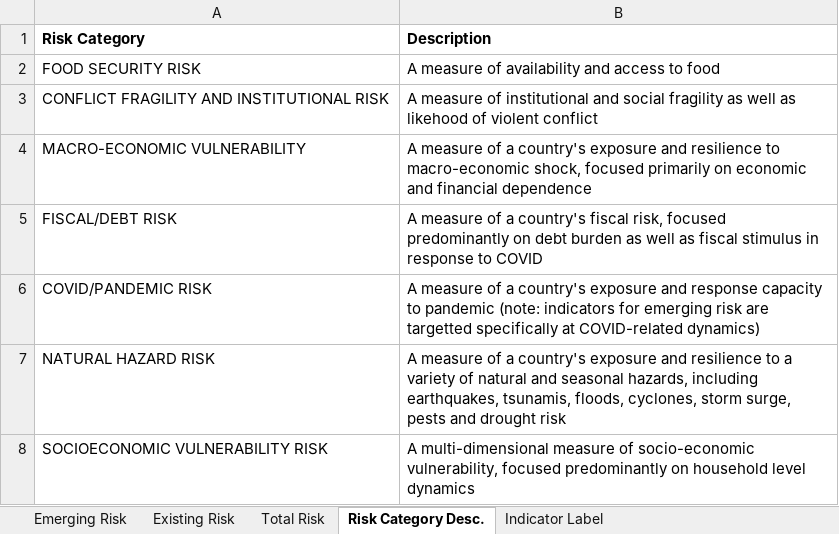
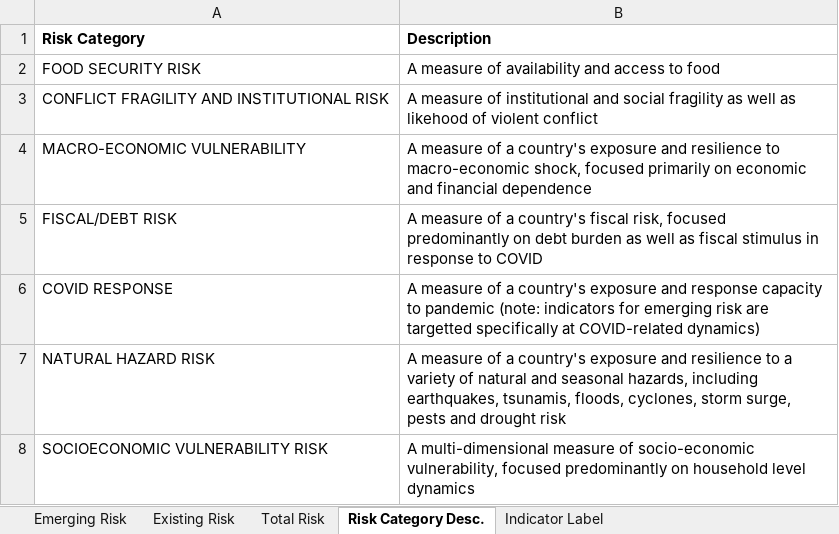
Before and after one commit to simonkassel/compoundriskdata, an Excel workbook: Annotation and Data Architecture/Indicator aggregation.xlsx, sheet Risk Category Desc., drawn as a sheet; values as stored, in another font and other column widths than the file's, no borders; conditional formats not drawn; the diff names each change by its address in the sheet, - before the commit and + after, or states it on an @@ line.

Commit message:
Change COVID RESPONSE name in category description sheet to match emerging and existing

```diff
--- a/Annotation and Data Architecture/Indicator aggregation.xlsx (sheet Risk Category Desc.)
+++ b/Annotation and Data Architecture/Indicator aggregation.xlsx (sheet Risk Category Desc.)
-A6 (Risk Category): COVID/PANDEMIC RISK
+A6 (Risk Category): COVID RESPONSE
```
Also changed, not shown: charts or pictures.
